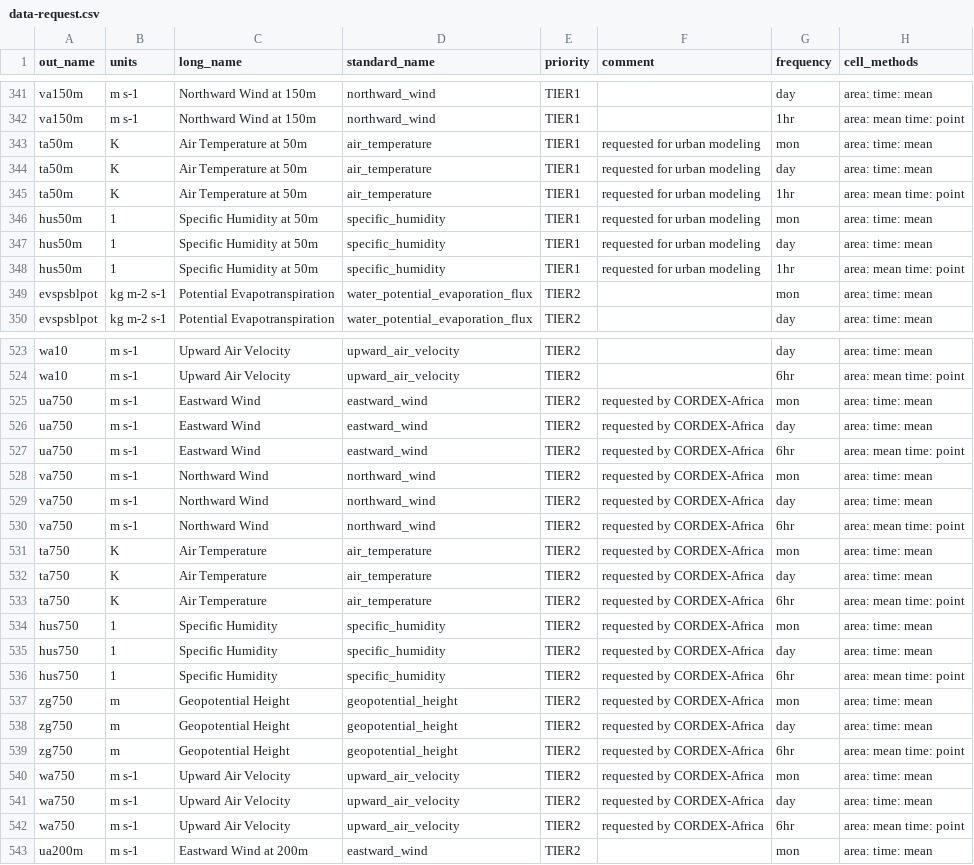
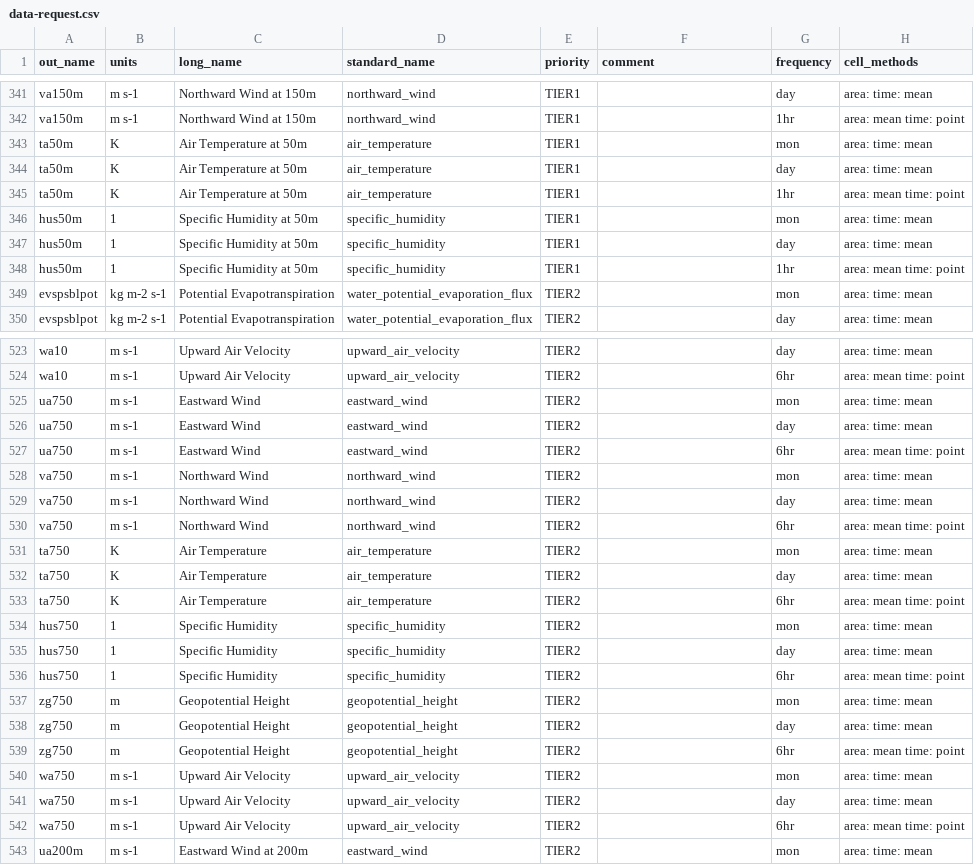
Before and after one commit to WCRP-CORDEX/data-request-table, a CSV file: CORDEX-CMIP6/data-request.csv, drawn as a sheet; only a part is shown, gaps mark what is left out; the diff covers the shown part only; the diff names each change by its address in the sheet, - before the commit and + after, or states it on an @@ line.

Commit message:
update comments using CMIP6 commenst where possible

```diff
--- a/CORDEX-CMIP6/data-request.csv
+++ b/CORDEX-CMIP6/data-request.csv
-F343:F348 (comment): requested for urban modeling
+F343:F348 (comment): (empty)
-F525:F542 (comment): requested by CORDEX-Africa
+F525:F542 (comment): (empty)
```
Also changed, not shown: 69 edited cells elsewhere in this file.
